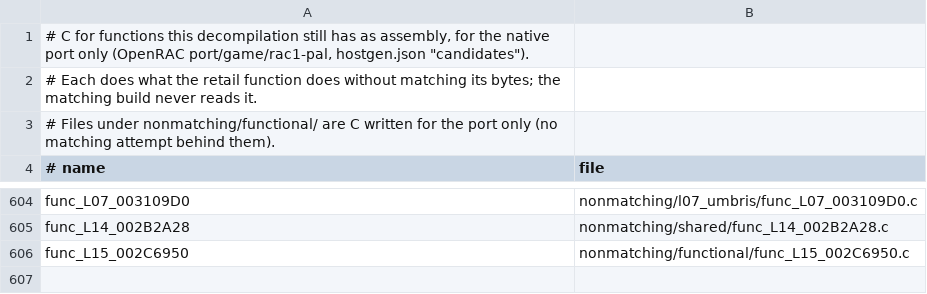
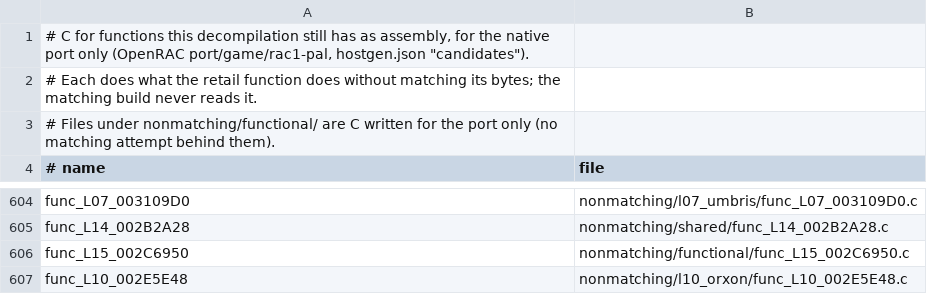
Before and after one commit to Drustburn/rac1-decomp, a TSV file: nonmatching/functional.tsv, drawn as a sheet; only a part is shown, gaps mark what is left out.

```diff
--- a/nonmatching/functional.tsv
+++ b/nonmatching/functional.tsv
@@ -606 +606,2 @@ func_L14_002B2A28	nonmatching/shared/func_L14_002B2A28.c
 func_L15_002C6950	nonmatching/functional/func_L15_002C6950.c
+func_L10_002E5E48	nonmatching/l10_orxon/func_L10_002E5E48.c
```
Also changed, not shown: 2 other files.
